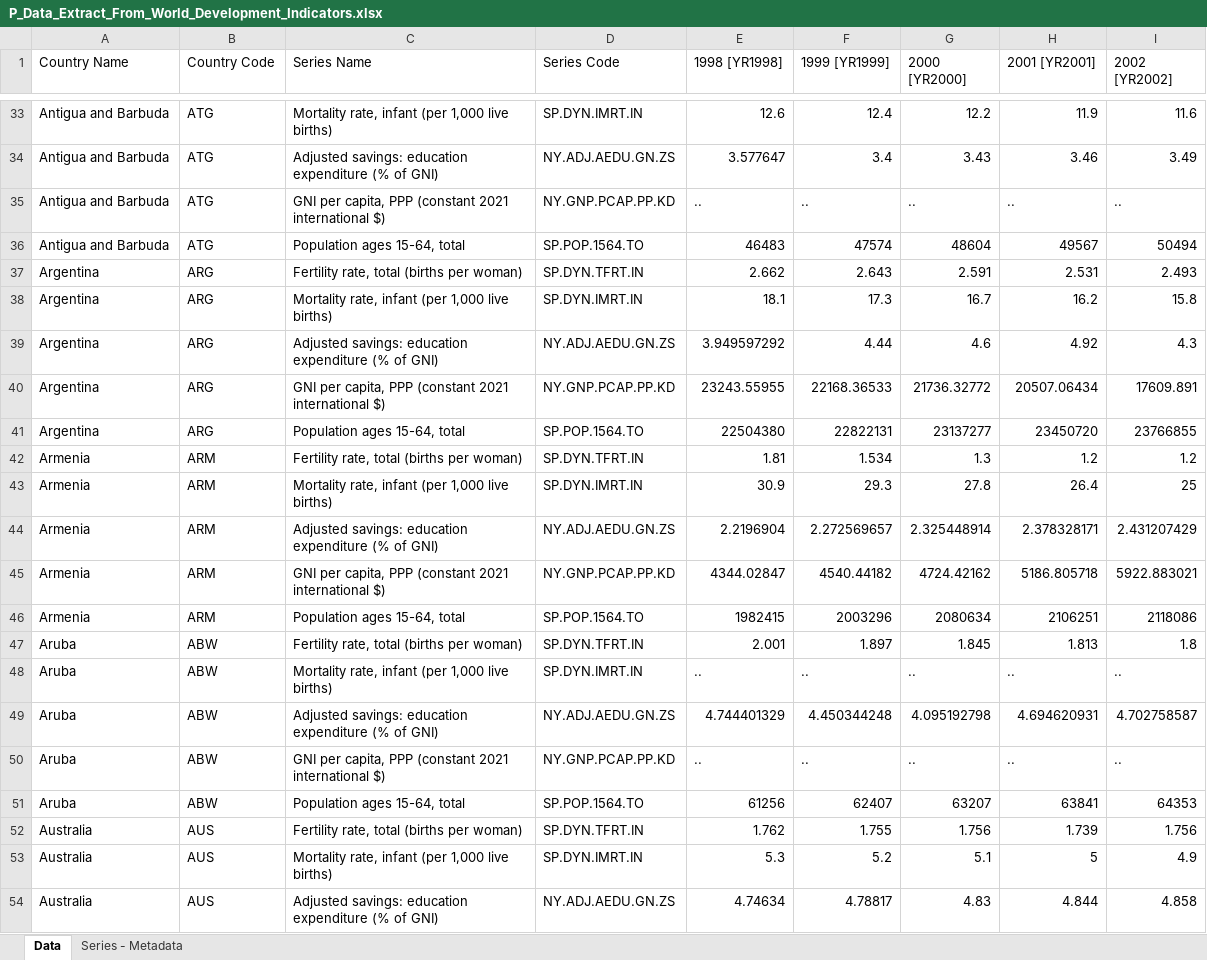
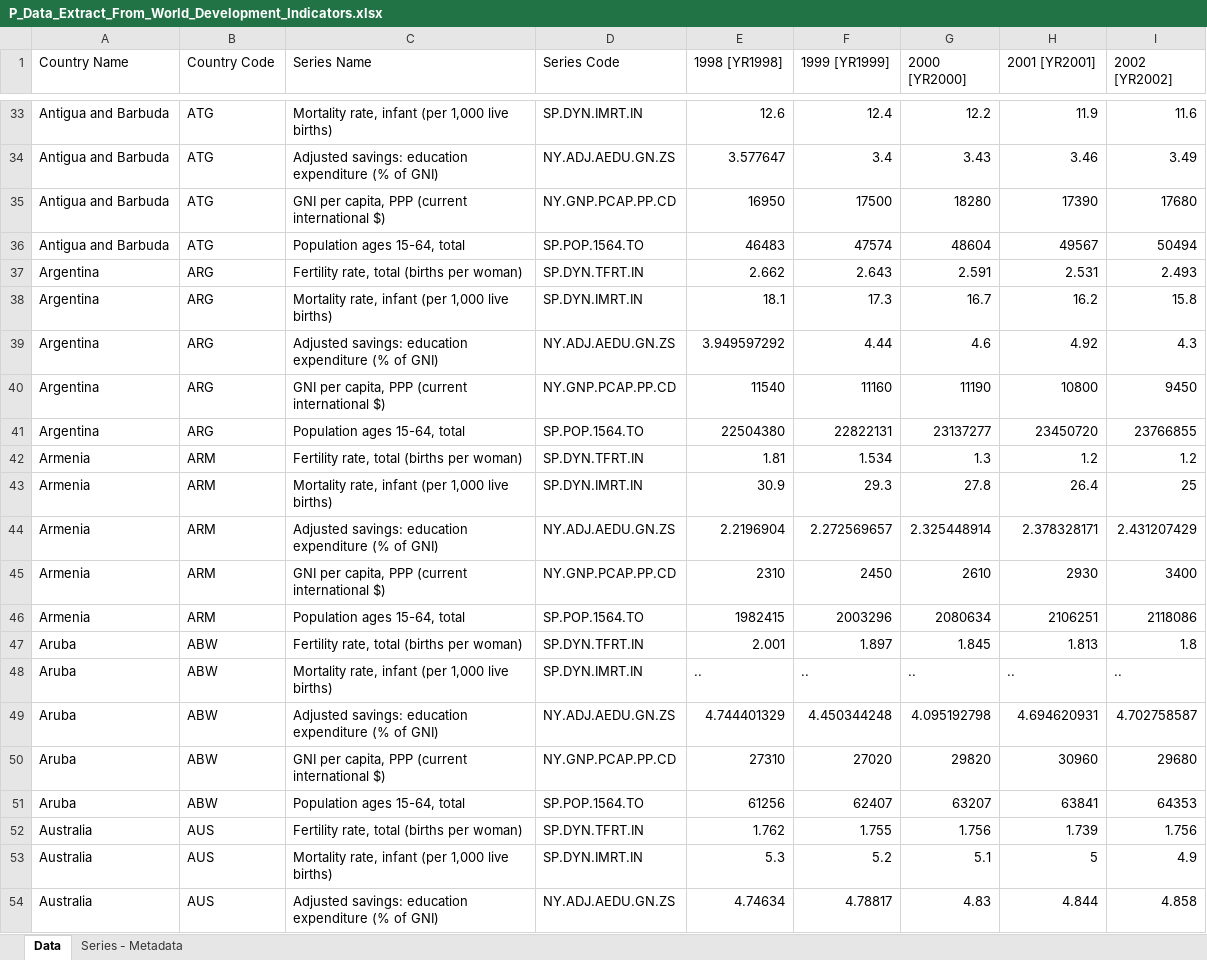
Before and after one commit to thanhqtran/replication, an Excel workbook: delacroix2012chap1/P_Data_Extract_From_World_Development_Indicators.xlsx, sheet Data, drawn as a sheet; only a part is shown, gaps mark what is left out; values as stored, in another font and other column widths than the file's, no borders; the diff covers the shown part only; the diff names each change by its address in the sheet, - before the commit and + after, or states it on an @@ line.

```diff
--- a/delacroix2012chap1/P_Data_Extract_From_World_Development_Indicators.xlsx (sheet Data)
+++ b/delacroix2012chap1/P_Data_Extract_From_World_Development_Indicators.xlsx (sheet Data)
-C35 (Series Name): …capita, PPP (constant 2021 international $)
+C35 (Series Name): …capita, PPP (current international $)
-D35 (Series Code): NY.GNP.PCAP.PP.KD
+D35 (Series Code): NY.GNP.PCAP.PP.CD
-E35 (1998 [YR1998]): ..
+E35 (1998 [YR1998]): 16950
-F35 (1999 [YR1999]): ..
+F35 (1999 [YR1999]): 17500
-G35 (2000 [YR2000]): ..
+G35 (2000 [YR2000]): 18280
-H35 (2001 [YR2001]): ..
+H35 (2001 [YR2001]): 17390
-I35 (2002 [YR2002]): ..
+I35 (2002 [YR2002]): 17680
-C40 (Series Name): …capita, PPP (constant 2021 international $)
+C40 (Series Name): …capita, PPP (current international $)
-D40 (Series Code): NY.GNP.PCAP.PP.KD
+D40 (Series Code): NY.GNP.PCAP.PP.CD
-E40 (1998 [YR1998]): 23243.55955
+E40 (1998 [YR1998]): 11540
-F40 (1999 [YR1999]): 22168.36533
+F40 (1999 [YR1999]): 11160
-G40 (2000 [YR2000]): 21736.32772
+G40 (2000 [YR2000]): 11190
-H40 (2001 [YR2001]): 20507.06434
+H40 (2001 [YR2001]): 10800
-I40 (2002 [YR2002]): 17609.891
+I40 (2002 [YR2002]): 9450
-C45 (Series Name): …capita, PPP (constant 2021 international $)
+C45 (Series Name): …capita, PPP (current international $)
-D45 (Series Code): NY.GNP.PCAP.PP.KD
+D45 (Series Code): NY.GNP.PCAP.PP.CD
-E45 (1998 [YR1998]): 4344.02847
+E45 (1998 [YR1998]): 2310
-F45 (1999 [YR1999]): 4540.44182
+F45 (1999 [YR1999]): 2450
-G45 (2000 [YR2000]): 4724.42162
+G45 (2000 [YR2000]): 2610
-H45 (2001 [YR2001]): 5186.805718
+H45 (2001 [YR2001]): 2930
-I45 (2002 [YR2002]): 5922.883021
+I45 (2002 [YR2002]): 3400
-C50 (Series Name): …capita, PPP (constant 2021 international $)
+C50 (Series Name): …capita, PPP (current international $)
-D50 (Series Code): NY.GNP.PCAP.PP.KD
+D50 (Series Code): NY.GNP.PCAP.PP.CD
-E50 (1998 [YR1998]): ..
+E50 (1998 [YR1998]): 27310
-F50 (1999 [YR1999]): ..
+F50 (1999 [YR1999]): 27020
-G50 (2000 [YR2000]): ..
+G50 (2000 [YR2000]): 29820
-H50 (2001 [YR2001]): ..
+H50 (2001 [YR2001]): 30960
-I50 (2002 [YR2002]): ..
+I50 (2002 [YR2002]): 29680
```
Also changed, not shown: 1670 edited cells elsewhere in this sheet, sheet Series - Metadata.
